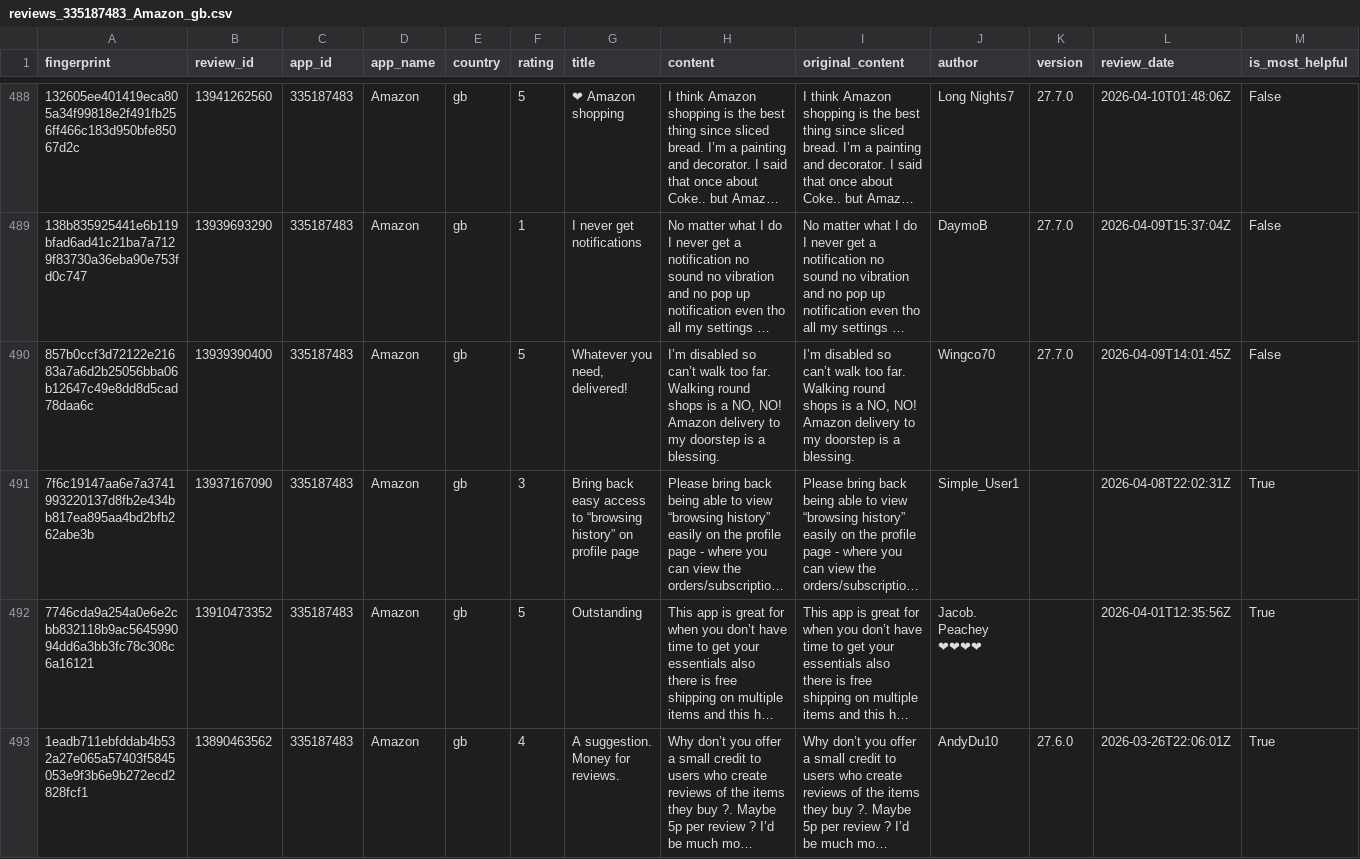
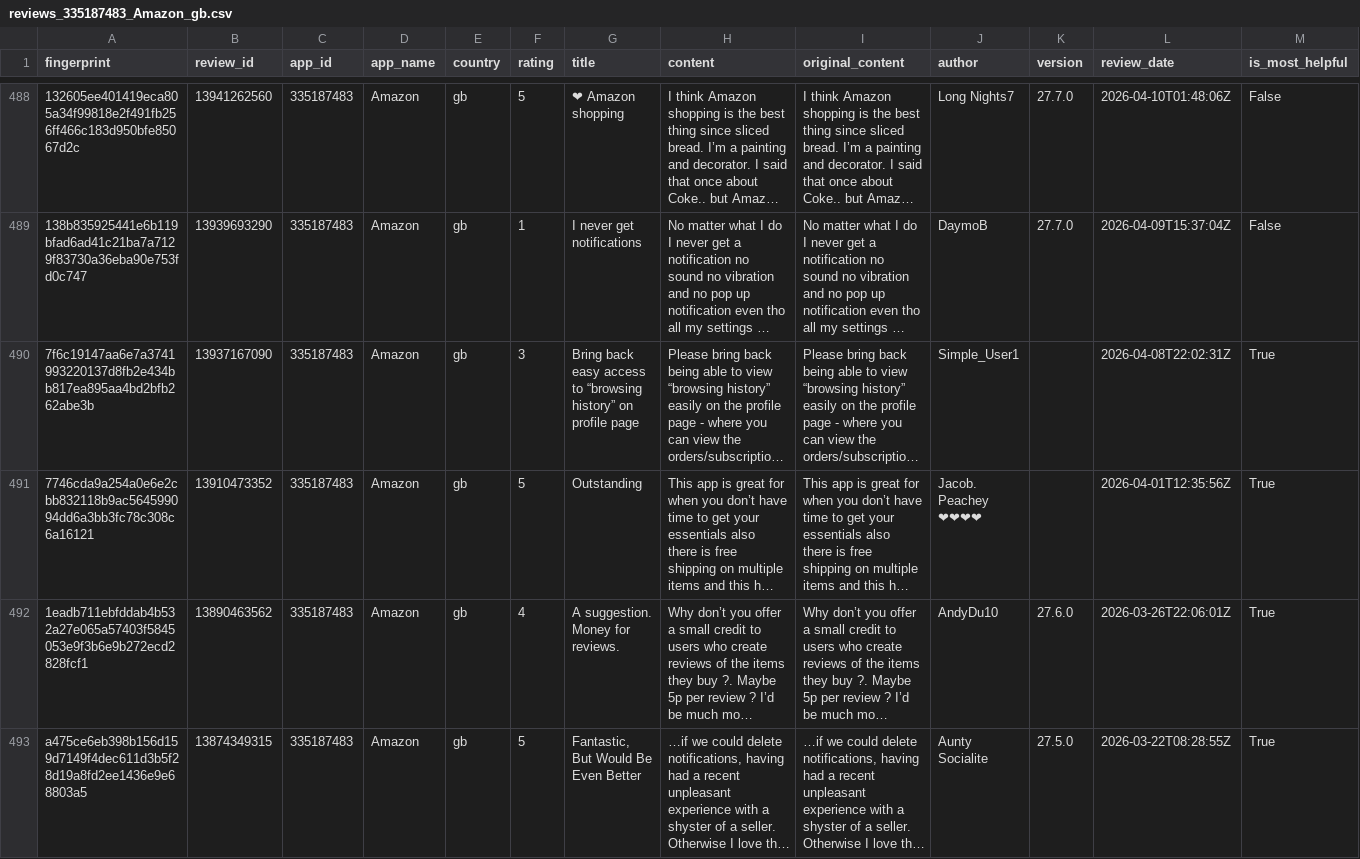
Before and after one commit to pickmiu/appstore-public-data, a CSV file: data/reviews_335187483_Amazon_gb.csv, drawn as a sheet; only a part is shown, gaps mark what is left out; the shorter side is filled out with more unchanged rows; long unchanged cells end in …; rows hold the shown columns only; the diff names each change by its address in the sheet, - before the commit and + after, or states it on an @@ line.

```diff
--- a/data/reviews_335187483_Amazon_gb.csv
+++ b/data/reviews_335187483_Amazon_gb.csv
-row 490: 857b0ccf3d72122e21683a7a6d2b25056bba06b12647c49e8dd8d5cad78daa6c | 13939390400 | 335187483 | Amazon | gb | 5 | Whatever you need, delivered! | I’m disabled so can’t walk too far. Walking round shops is a NO, NO! Amazon delivery to my doorstep is a blessing. | I’m disabled so can’t walk too far. Walking round shops is a NO, NO! Amazon delivery to my doorstep is a blessing. | Wingco70 | 27.7.0 | 2026-04-09T14:01:45Z | False
```
